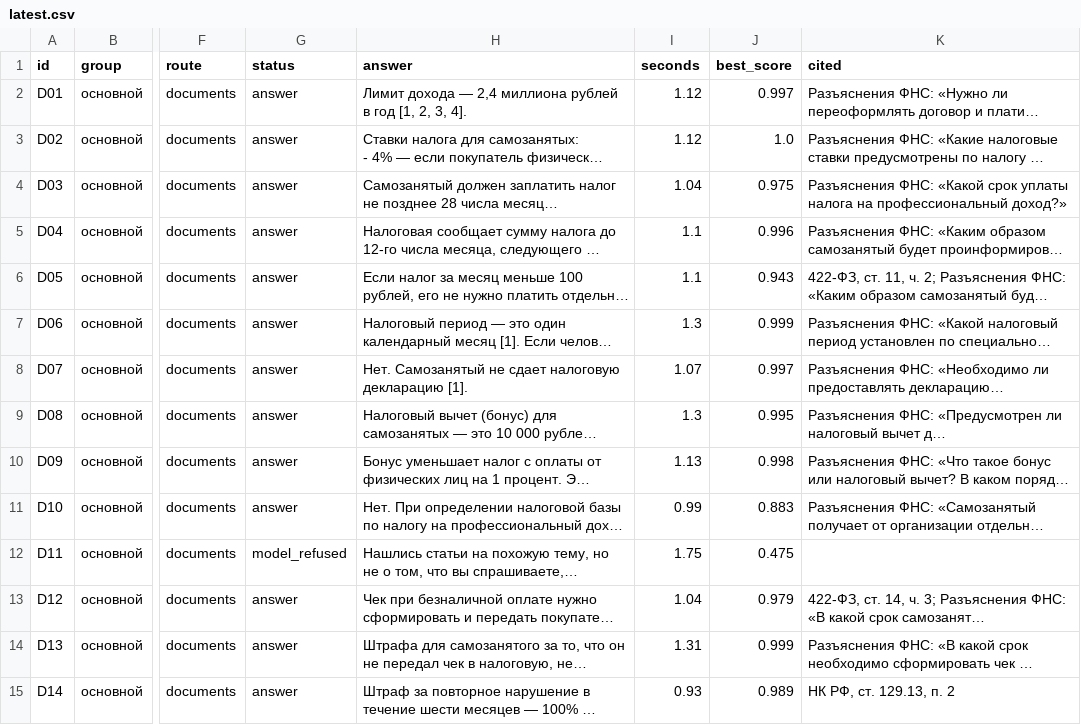
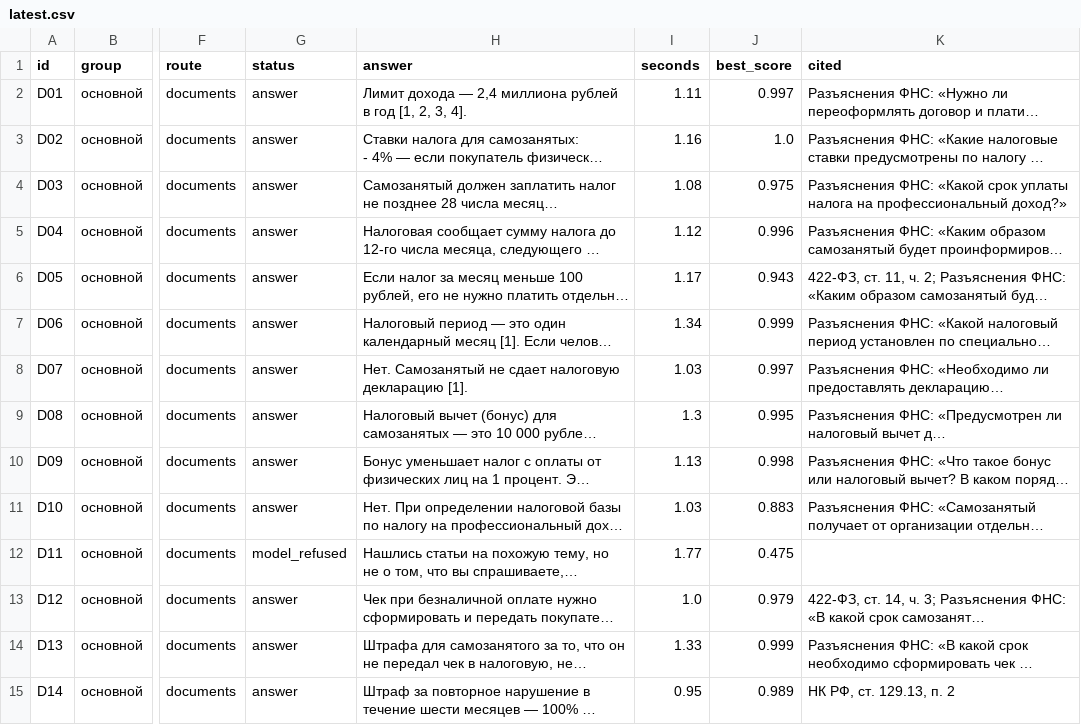
Before and after one commit to imaO0O/vtb, a CSV file: eval/results/latest.csv, drawn as a sheet; only a part is shown, gaps mark what is left out; long unchanged cells end in …; the diff covers the shown part only; the diff names each change by its address in the sheet, - before the commit and + after, or states it on an @@ line.

```diff
--- a/eval/results/latest.csv
+++ b/eval/results/latest.csv
-I2 (seconds): 1.12
+I2 (seconds): 1.11
-I3 (seconds): 1.12
+I3 (seconds): 1.16
-I4 (seconds): 1.04
+I4 (seconds): 1.08
-I5 (seconds): 1.1
+I5 (seconds): 1.12
-I6 (seconds): 1.1
+I6 (seconds): 1.17
-I7 (seconds): 1.3
+I7 (seconds): 1.34
-I8 (seconds): 1.07
+I8 (seconds): 1.03
-I11 (seconds): 0.99
+I11 (seconds): 1.03
-I12 (seconds): 1.75
+I12 (seconds): 1.77
-I13 (seconds): 1.04
+I13 (seconds): 1.0
-I14 (seconds): 1.31
+I14 (seconds): 1.33
-I15 (seconds): 0.93
+I15 (seconds): 0.95
```
Also changed, not shown: 3 added rows and 59 edited cells elsewhere in this file, 5 other files.
